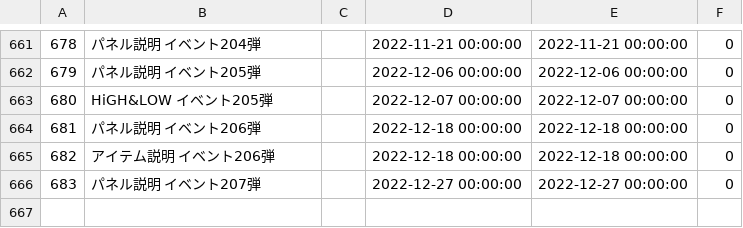
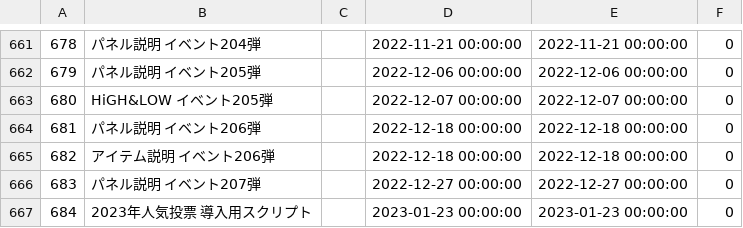
Before and after one commit to game4353/fkg_data, a TSV file: master/masterAchievement.tsv, drawn as a sheet; only a part is shown, gaps mark what is left out; the diff names each change by its address in the sheet, - before the commit and + after, or states it on an @@ line.

```diff
--- a/master/masterAchievement.tsv
+++ b/master/masterAchievement.tsv
+row 667: 684 | 2023年人気投票 導入用スクリプト |  | 2023-01-23 00:00:00 | 2023-01-23 00:00:00 | 0
```
Also changed, not shown: master/masterGardenMakeoverItem.tsv, master/masterPaymentCampaign.tsv, 4 other files.
